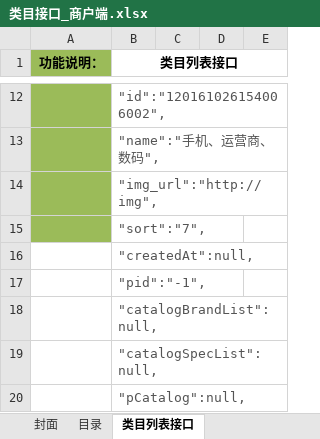
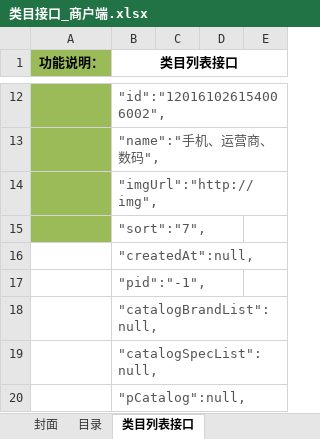
Before and after one commit to douster/design, an Excel workbook: 接口文档/商品api/类目接口_商户端.xlsx, sheet 类目列表接口, drawn as a sheet; only a part is shown, gaps mark what is left out; values as stored, in another font and other column widths than the file's, no borders; the diff names each change by its address in the sheet, - before the commit and + after, or states it on an @@ line.

```diff
--- a/接口文档/商品api/类目接口_商户端.xlsx (sheet 类目列表接口)
+++ b/接口文档/商品api/类目接口_商户端.xlsx (sheet 类目列表接口)
-B14 (类目列表接口): "img_url":"http://img",
+B14 (类目列表接口): "imgUrl":"http://img",
```
Also changed, not shown: 接口文档/商品api/商品发布_商户端.xlsx, 接口文档/商品api/类目接口_运营端.xlsx.
